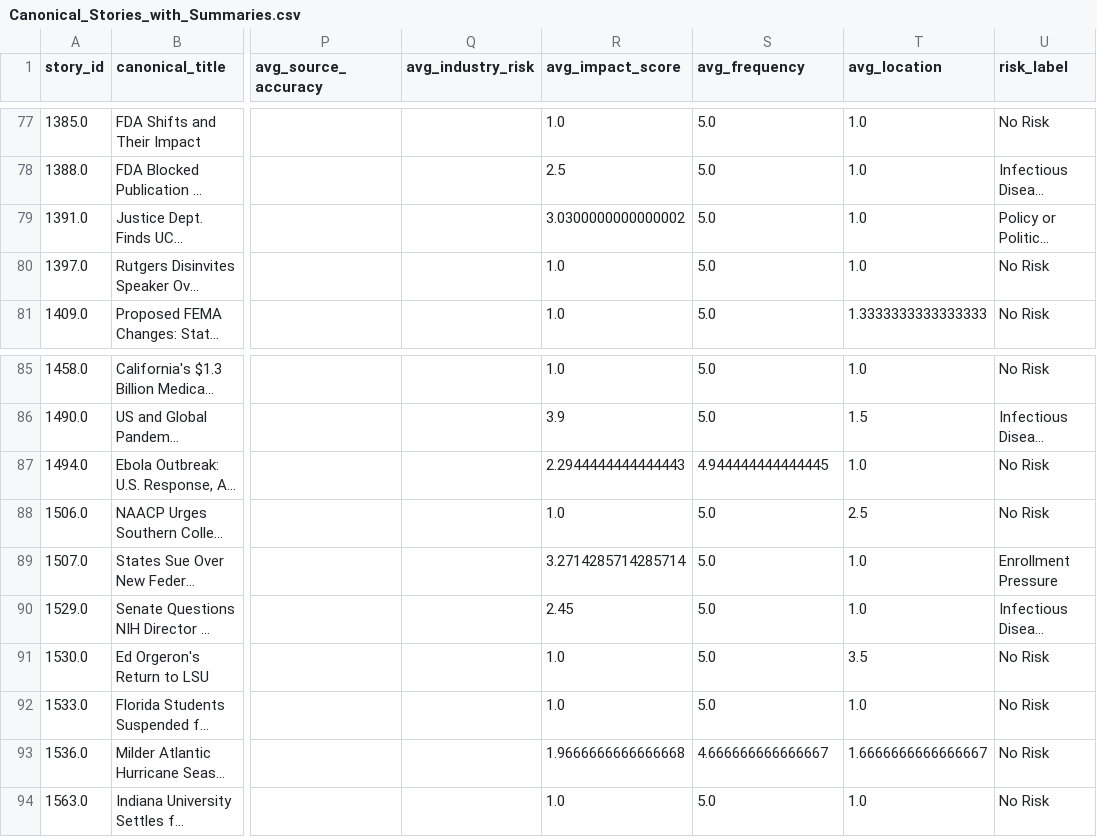
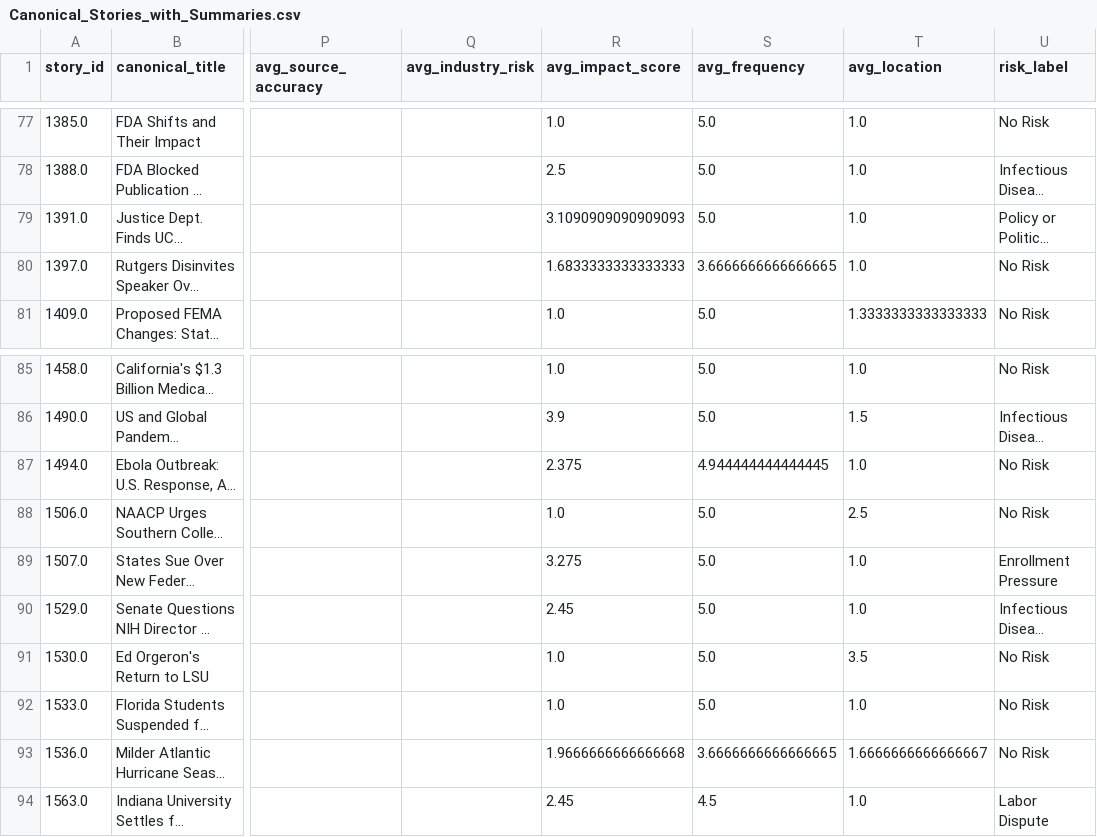
Before and after one commit to ERSRisk/Tulane-Sentiment-Analysis, a CSV file: pipeline/resources/Canonical_Stories_with_Summaries.csv, drawn as a sheet; only a part is shown, gaps mark what is left out; long unchanged cells end in …; the diff names each change by its address in the sheet, - before the commit and + after, or states it on an @@ line.

```diff
--- a/pipeline/resources/Canonical_Stories_with_Summaries.csv
+++ b/pipeline/resources/Canonical_Stories_with_Summaries.csv
-R79 (avg_impact_score): 3.0300000000000002
+R79 (avg_impact_score): 3.1090909090909093
-R80 (avg_impact_score): 1.0
+R80 (avg_impact_score): 1.6833333333333333
-S80 (avg_frequency): 5.0
+S80 (avg_frequency): 3.6666666666666665
-R87 (avg_impact_score): 2.2944444444444443
+R87 (avg_impact_score): 2.375
-R89 (avg_impact_score): 3.2714285714285714
+R89 (avg_impact_score): 3.275
-S93 (avg_frequency): 4.666666666666667
+S93 (avg_frequency): 3.6666666666666665
-R94 (avg_impact_score): 1.0
+R94 (avg_impact_score): 2.45
-S94 (avg_frequency): 5.0
+S94 (avg_frequency): 4.5
-U94 (risk_label): No Risk
+U94 (risk_label): Labor Dispute
```
Also changed, not shown: pipeline/resources/final_risk_scores1.csv, pipeline/resources/topic_trend.csv, 7 other files.
